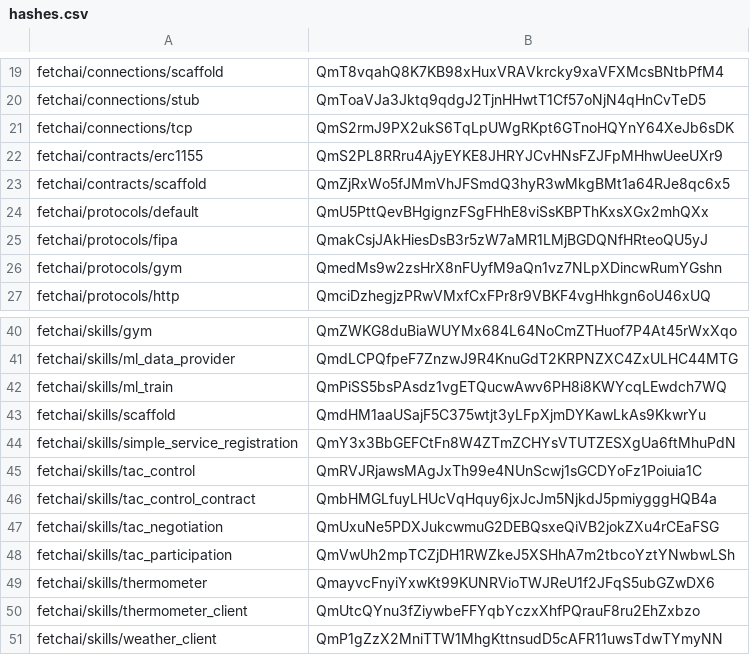
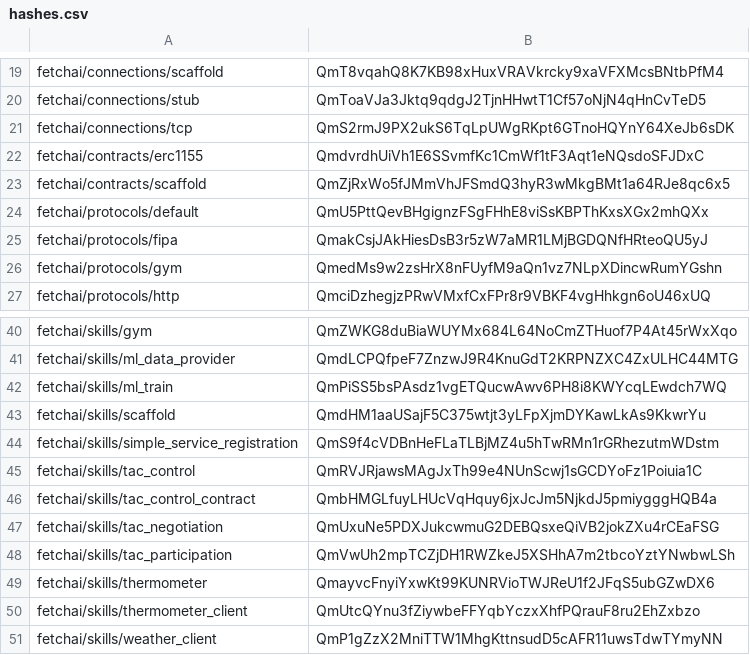
Before and after one commit to fetchai/agents-aea, a CSV file: packages/hashes.csv, drawn as a sheet; only a part is shown, gaps mark what is left out.

Commit message:
fix hashes

```diff
--- a/packages/hashes.csv
+++ b/packages/hashes.csv
@@ -21,3 +21,3 @@ fetchai/connections/stub,QmToaVJa3Jktq9qdgJ2TjnHHwtT1Cf57oNjN4qHnCvTeD5
 fetchai/connections/tcp,QmS2rmJ9PX2ukS6TqLpUWgRKpt6GTnoHQYnY64XeJb6sDK
-fetchai/contracts/erc1155,QmS2PL8RRru4AjyEYKE8JHRYJCvHNsFZJFpMHhwUeeUXr9
+fetchai/contracts/erc1155,QmdvrdhUiVh1E6SSvmfKc1CmWf1tF3Aqt1eNQsdoSFJDxC
 fetchai/contracts/scaffold,QmZjRxWo5fJMmVhJFSmdQ3hyR3wMkgBMt1a64RJe8qc6x5
@@ -43,3 +43,3 @@ fetchai/skills/ml_train,QmPiSS5bsPAsdz1vgETQucwAwv6PH8i8KWYcqLEwdch7WQ
 fetchai/skills/scaffold,QmdHM1aaUSajF5C375wtjt3yLFpXjmDYKawLkAs9KkwrYu
-fetchai/skills/simple_service_registration,QmY3x3BbGEFCtFn8W4ZTmZCHYsVTUTZESXgUa6ftMhuPdN
+fetchai/skills/simple_service_registration,QmS9f4cVDBnHeFLaTLBjMZ4u5hTwRMn1rGRhezutmWDstm
 fetchai/skills/tac_control,QmRVJRjawsMAgJxTh99e4NUnScwj1sGCDYoFz1Poiuia1C
```
Also changed, not shown: 1 other file.
